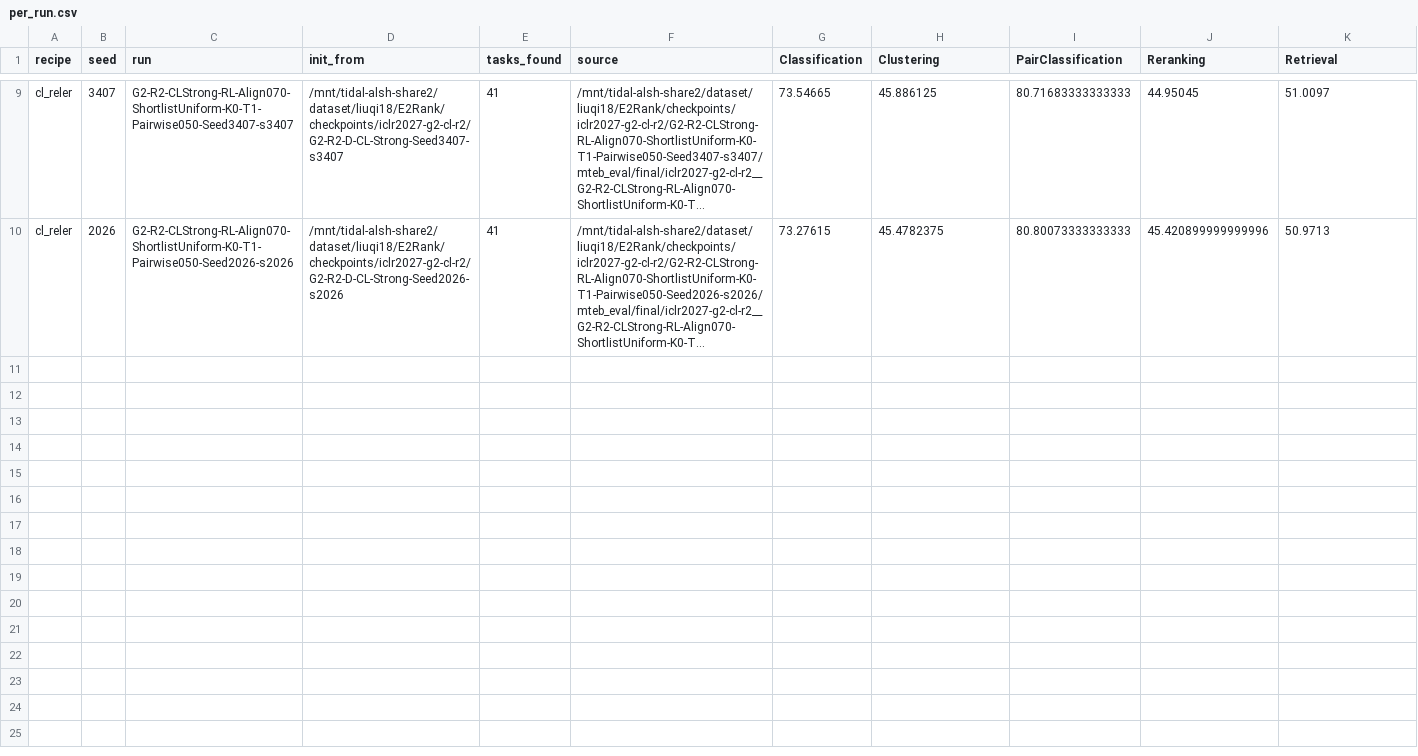
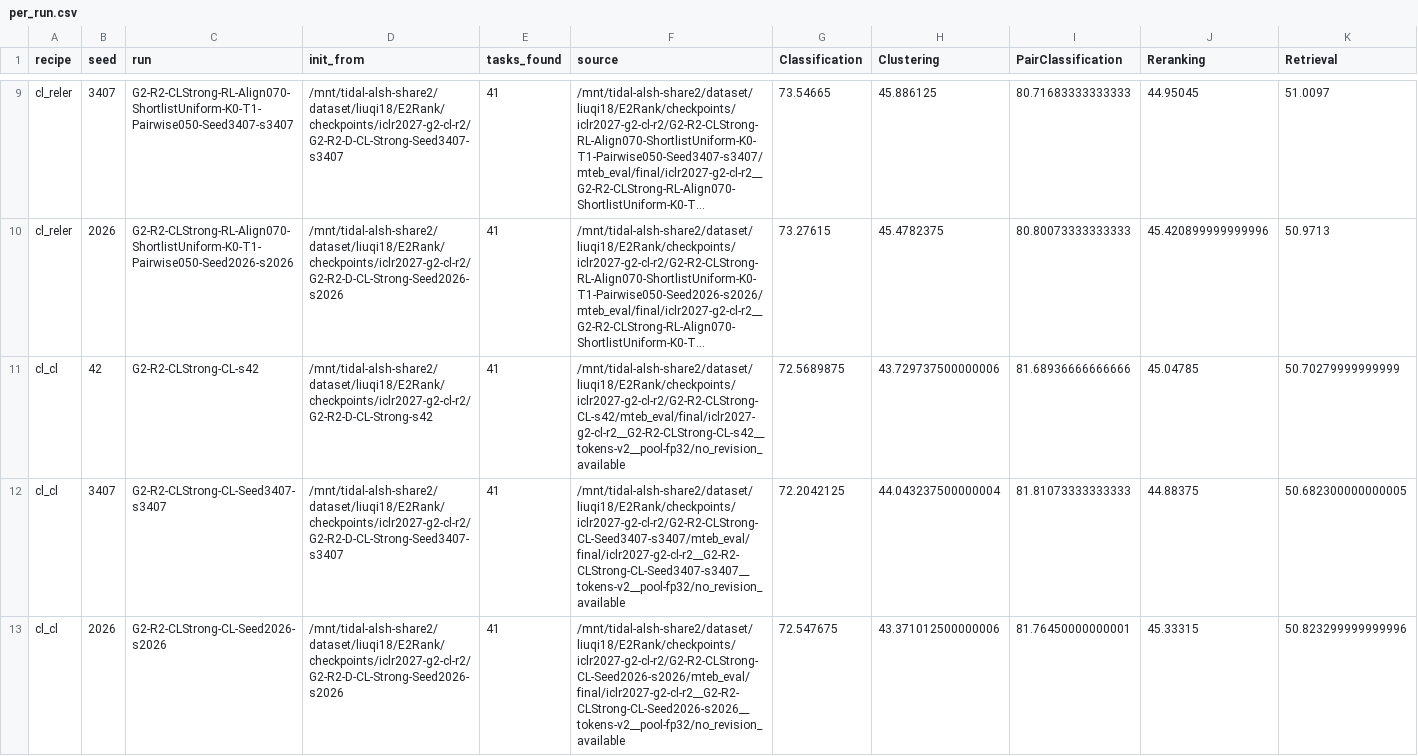
Before and after one commit to liuqi6777/E2Rank, a CSV file: paper/_summary/g2_r2_mteb_v2/seeds/per_run.csv, drawn as a sheet; only a part is shown, gaps mark what is left out; long unchanged cells end in …; rows hold the shown columns only; the diff names each change by its address in the sheet, - before the commit and + after, or states it on an @@ line.

```diff
--- a/paper/_summary/g2_r2_mteb_v2/seeds/per_run.csv
+++ b/paper/_summary/g2_r2_mteb_v2/seeds/per_run.csv
+row 11: cl_cl | 42 | G2-R2-CLStrong-CL-s42 | /mnt/tidal-alsh-share2/dataset/liuqi18/E2Rank/checkpoints/iclr2027-g2-cl-r2/G2-R2-D-CL-Strong-s42 | 41 | /mnt/tidal-alsh-share2/dataset/liuqi18/E2Rank/checkpoints/iclr2027-g2-cl-r2/G2-R2-CLStrong-CL-s42/mteb_eval/final/iclr2027-g2-cl-r2__G2-R2-CLStrong-CL-s42__tokens-v2__pool-fp32/no_revision_available | 72.5689875 | 43.729737500000006 | 81.68936666666666 | 45.04785 | 50.70279999999999
+row 12: cl_cl | 3407 | G2-R2-CLStrong-CL-Seed3407-s3407 | /mnt/tidal-alsh-share2/dataset/liuqi18/E2Rank/checkpoints/iclr2027-g2-cl-r2/G2-R2-D-CL-Strong-Seed3407-s3407 | 41 | /mnt/tidal-alsh-share2/dataset/liuqi18/E2Rank/checkpoints/iclr2027-g2-cl-r2/G2-R2-CLStrong-CL-Seed3407-s3407/mteb_eval/final/iclr2027-g2-cl-r2__G2-R2-CLStrong-CL-Seed3407-s3407__tokens-v2__pool-fp32/no_revision_available | 72.2042125 | 44.043237500000004 | 81.81073333333333 | 44.88375 | 50.682300000000005
+row 13: cl_cl | 2026 | G2-R2-CLStrong-CL-Seed2026-s2026 | /mnt/tidal-alsh-share2/dataset/liuqi18/E2Rank/checkpoints/iclr2027-g2-cl-r2/G2-R2-D-CL-Strong-Seed2026-s2026 | 41 | /mnt/tidal-alsh-share2/dataset/liuqi18/E2Rank/checkpoints/iclr2027-g2-cl-r2/G2-R2-CLStrong-CL-Seed2026-s2026/mteb_eval/final/iclr2027-g2-cl-r2__G2-R2-CLStrong-CL-Seed2026-s2026__tokens-v2__pool-fp32/no_revision_available | 72.547675 | 43.371012500000006 | 81.76450000000001 | 45.33315 | 50.823299999999996
```
Also changed, not shown: paper/_summary/g2_r2_mteb_v2/retrieval_summary.csv, paper/_summary/g2_r2_mteb_v2/run_summary.csv, 6 other files.
